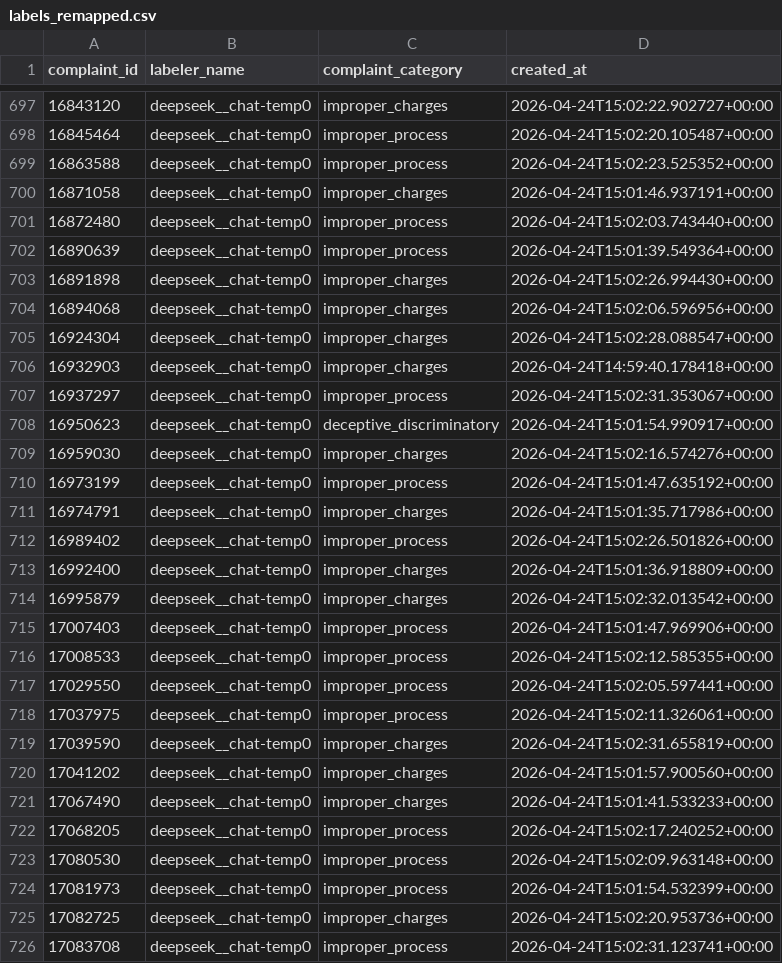
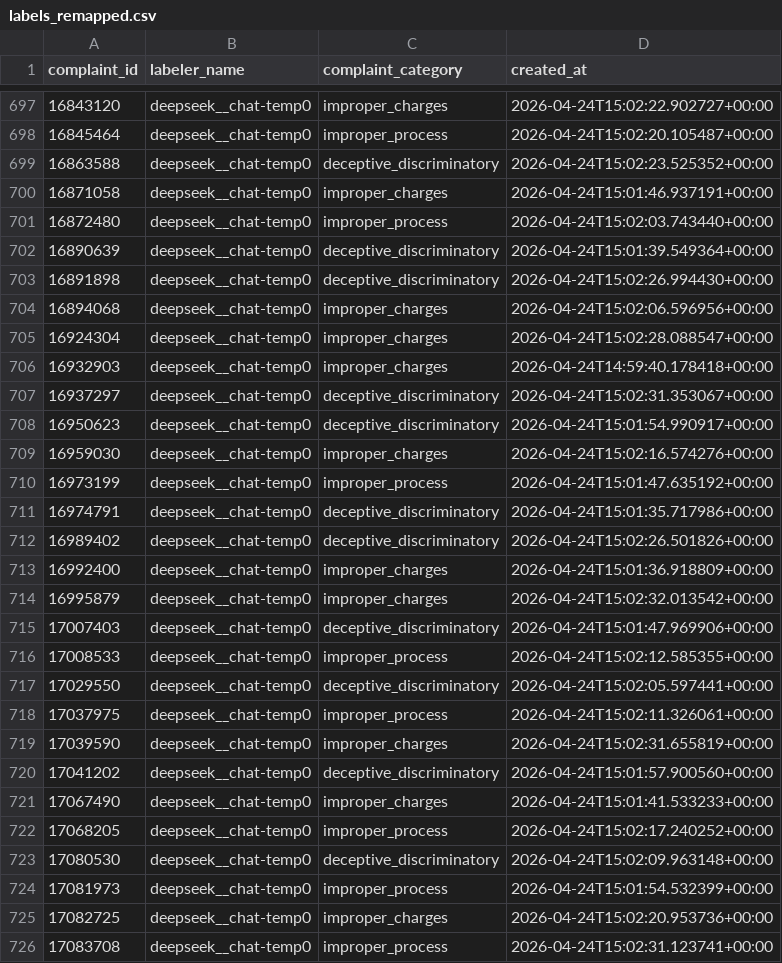
Before and after one commit to albaLong1/488_Capstone_Text_Classifier, a CSV file: gen_ai_labeling/outputs/deepseek__chat-temp0/labels_remapped.csv, drawn as a sheet; only a part is shown, gaps mark what is left out; the diff covers the shown part only.

```diff
--- a/gen_ai_labeling/outputs/deepseek__chat-temp0/labels_remapped.csv
+++ b/gen_ai_labeling/outputs/deepseek__chat-temp0/labels_remapped.csv
@@ -698,7 +698,7 @@ complaint_id,labeler_name,complaint_category,created_at
 16845464,deepseek__chat-temp0,improper_process,2026-04-24T15:02:20.105487+00:00
-16863588,deepseek__chat-temp0,improper_process,2026-04-24T15:02:23.525352+00:00
+16863588,deepseek__chat-temp0,deceptive_discriminatory,2026-04-24T15:02:23.525352+00:00
 16871058,deepseek__chat-temp0,improper_charges,2026-04-24T15:01:46.937191+00:00
 16872480,deepseek__chat-temp0,improper_process,2026-04-24T15:02:03.743440+00:00
-16890639,deepseek__chat-temp0,improper_process,2026-04-24T15:01:39.549364+00:00
-16891898,deepseek__chat-temp0,improper_charges,2026-04-24T15:02:26.994430+00:00
+16890639,deepseek__chat-temp0,deceptive_discriminatory,2026-04-24T15:01:39.549364+00:00
+16891898,deepseek__chat-temp0,deceptive_discriminatory,2026-04-24T15:02:26.994430+00:00
 16894068,deepseek__chat-temp0,improper_charges,2026-04-24T15:02:06.596956+00:00
@@ -706,3 +706,3 @@ complaint_id,labeler_name,complaint_category,created_at
 16932903,deepseek__chat-temp0,improper_charges,2026-04-24T14:59:40.178418+00:00
-16937297,deepseek__chat-temp0,improper_process,2026-04-24T15:02:31.353067+00:00
+16937297,deepseek__chat-temp0,deceptive_discriminatory,2026-04-24T15:02:31.353067+00:00
 16950623,deepseek__chat-temp0,deceptive_discriminatory,2026-04-24T15:01:54.990917+00:00
@@ -710,15 +710,15 @@ complaint_id,labeler_name,complaint_category,created_at
 16973199,deepseek__chat-temp0,improper_process,2026-04-24T15:01:47.635192+00:00
-16974791,deepseek__chat-temp0,improper_charges,2026-04-24T15:01:35.717986+00:00
-16989402,deepseek__chat-temp0,improper_process,2026-04-24T15:02:26.501826+00:00
+16974791,deepseek__chat-temp0,deceptive_discriminatory,2026-04-24T15:01:35.717986+00:00
+16989402,deepseek__chat-temp0,deceptive_discriminatory,2026-04-24T15:02:26.501826+00:00
 16992400,deepseek__chat-temp0,improper_charges,2026-04-24T15:01:36.918809+00:00
 16995879,deepseek__chat-temp0,improper_charges,2026-04-24T15:02:32.013542+00:00
-17007403,deepseek__chat-temp0,improper_process,2026-04-24T15:01:47.969906+00:00
+17007403,deepseek__chat-temp0,deceptive_discriminatory,2026-04-24T15:01:47.969906+00:00
 17008533,deepseek__chat-temp0,improper_process,2026-04-24T15:02:12.585355+00:00
-17029550,deepseek__chat-temp0,improper_process,2026-04-24T15:02:05.597441+00:00
+17029550,deepseek__chat-temp0,deceptive_discriminatory,2026-04-24T15:02:05.597441+00:00
 17037975,deepseek__chat-temp0,improper_process,2026-04-24T15:02:11.326061+00:00
 17039590,deepseek__chat-temp0,improper_charges,2026-04-24T15:02:31.655819+00:00
-17041202,deepseek__chat-temp0,improper_charges,2026-04-24T15:01:57.900560+00:00
+17041202,deepseek__chat-temp0,deceptive_discriminatory,2026-04-24T15:01:57.900560+00:00
 17067490,deepseek__chat-temp0,improper_charges,2026-04-24T15:01:41.533233+00:00
 17068205,deepseek__chat-temp0,improper_process,2026-04-24T15:02:17.240252+00:00
-17080530,deepseek__chat-temp0,improper_process,2026-04-24T15:02:09.963148+00:00
+17080530,deepseek__chat-temp0,deceptive_discriminatory,2026-04-24T15:02:09.963148+00:00
 17081973,deepseek__chat-temp0,improper_process,2026-04-24T15:01:54.532399+00:00
```
Also changed, not shown: 108 edited cells elsewhere in this file, gen_ai_labeling/outputs/anthropic__claude-opus-4-7/labels_remapped.csv, gen_ai_labeling/outputs/anthropic__claude-sonnet-4-6/labels_remapped.csv, 9 other files.
